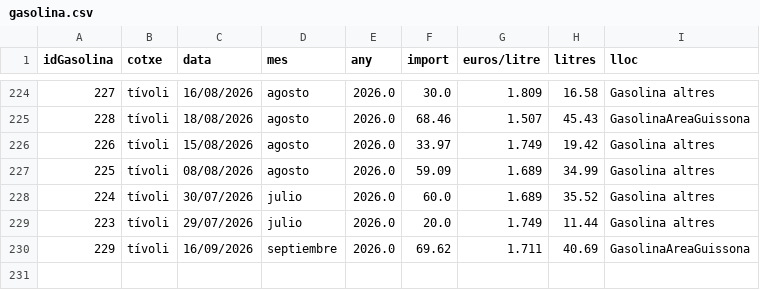
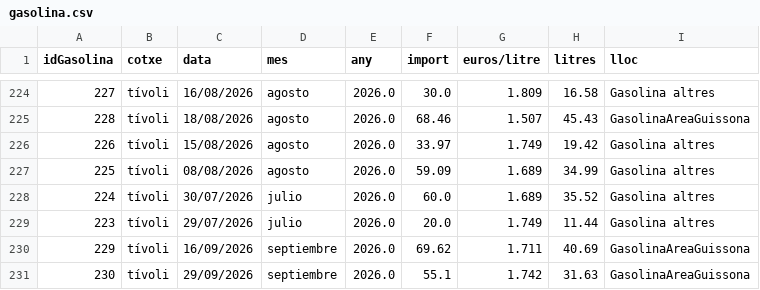
Before and after one commit to enricxic/dashboard-despeses, a CSV file: csv/gasolina.csv, drawn as a sheet; only a part is shown, gaps mark what is left out; the diff names each change by its address in the sheet, - before the commit and + after, or states it on an @@ line.

```diff
--- a/csv/gasolina.csv
+++ b/csv/gasolina.csv
+row 231: 230 | tívoli | 29/09/2026 | septiembre | 2026.0 | 55.1 | 1.742 | 31.63 | GasolinaAreaGuissona
```
Also changed, not shown: csv/compresSuper.csv, csv/despeses.csv, 39 other files.
